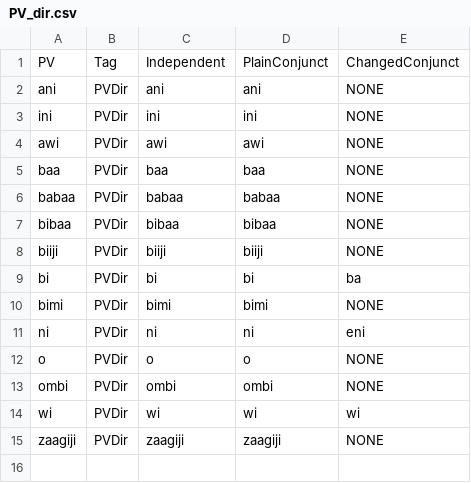
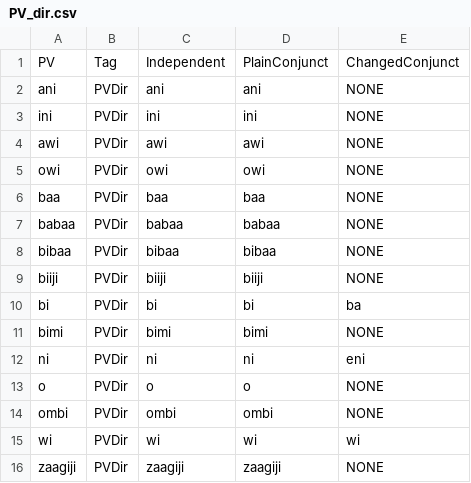
Before and after one commit to ELF-Lab/OjibweMorph, a CSV file: PVSpreadsheets/PV_dir.csv, drawn as a sheet; the diff names each change by its address in the sheet, - before the commit and + after, or states it on an @@ line.

```diff
--- a/PVSpreadsheets/PV_dir.csv
+++ b/PVSpreadsheets/PV_dir.csv
+row 5: owi | PVDir | owi | owi | NONE
```
Also changed, not shown: 2 other files.
